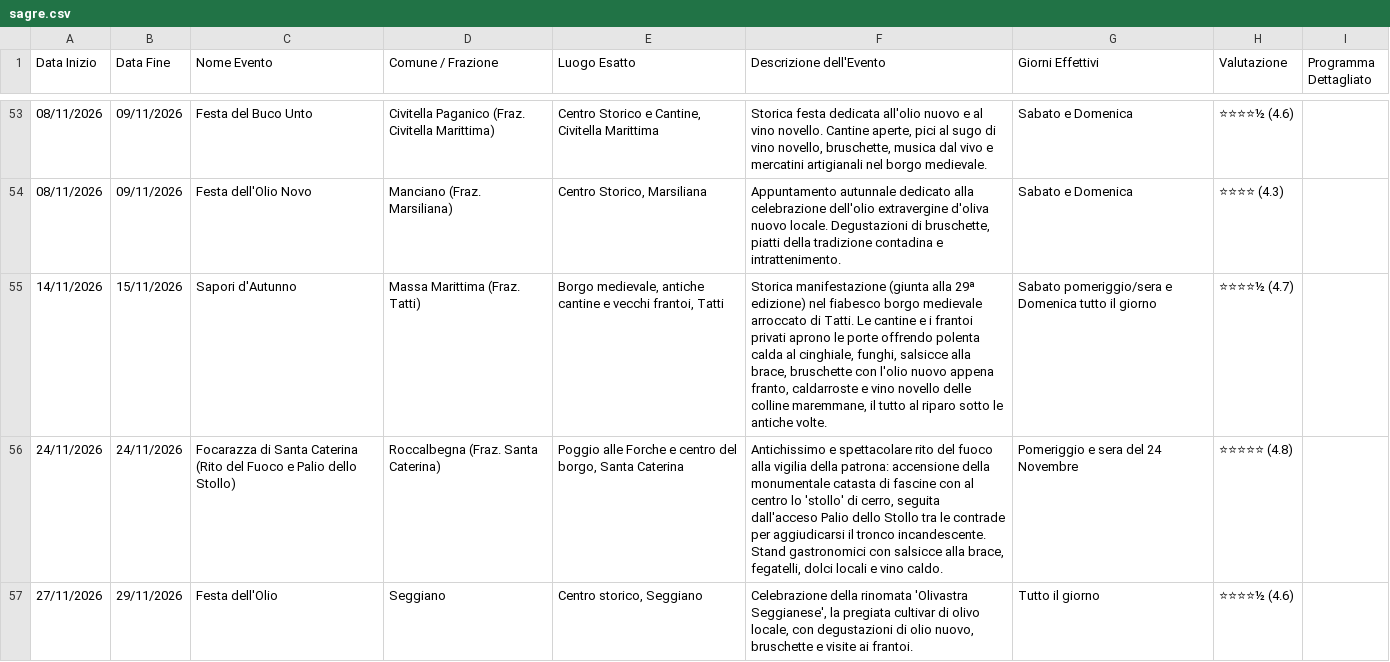
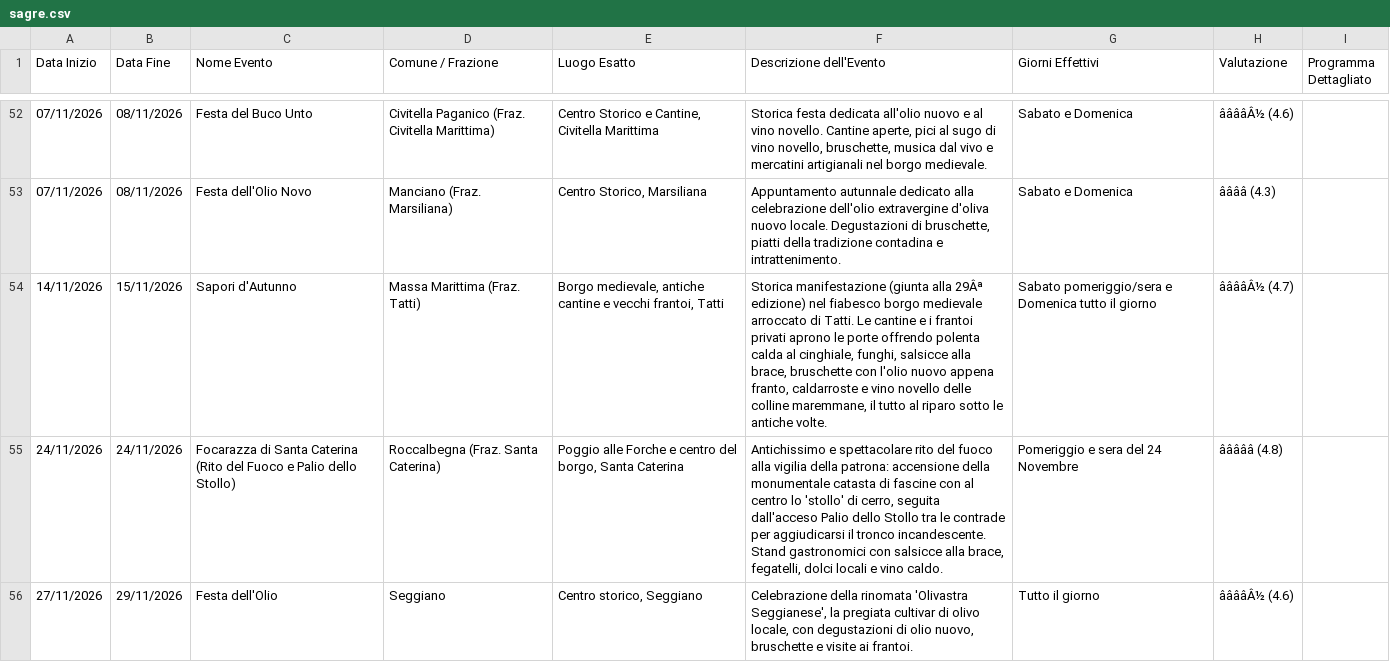
Before and after one commit to infomichelerosati/SagreGrosseto, a CSV file: sagre.csv, drawn as a sheet; only a part is shown, gaps mark what is left out; addresses are those after the commit; the diff covers the shown part only; the diff names each change by its address in the sheet, - before the commit and + after, or states it on an @@ line.

```diff
--- a/sagre.csv
+++ b/sagre.csv
-A52:A53 (Data Inizio): 08/11/2026
+A52:A53 (Data Inizio): 07/11/2026
-B52:B53 (Data Fine): 09/11/2026
+B52:B53 (Data Fine): 08/11/2026
-H52 (Valutazione): ⭐⭐⭐⭐½ (4.6)
+H52 (Valutazione): ââââÂ½ (4.6)
-H53 (Valutazione): ⭐⭐⭐⭐ (4.3)
+H53 (Valutazione): ââââ (4.3)
-F54 (Descrizione dell'Evento): …(giunta alla 29ª edizione) nel…
+F54 (Descrizione dell'Evento): …(giunta alla 29Âª edizione) nel…
-H54 (Valutazione): ⭐⭐⭐⭐½ (4.7)
+H54 (Valutazione): ââââÂ½ (4.7)
-H55 (Valutazione): ⭐⭐⭐⭐⭐ (4.8)
+H55 (Valutazione): âââââ (4.8)
-H56 (Valutazione): ⭐⭐⭐⭐½ (4.6)
+H56 (Valutazione): ââââÂ½ (4.6)
```
Also changed, not shown: 1 added row, 2 removed rows and 140 edited cells elsewhere in this file.
